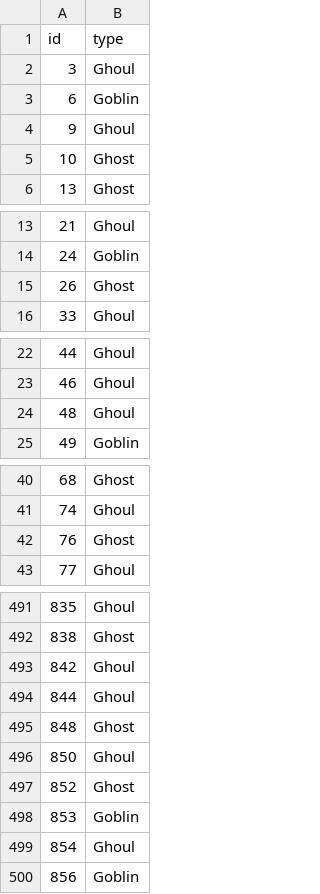
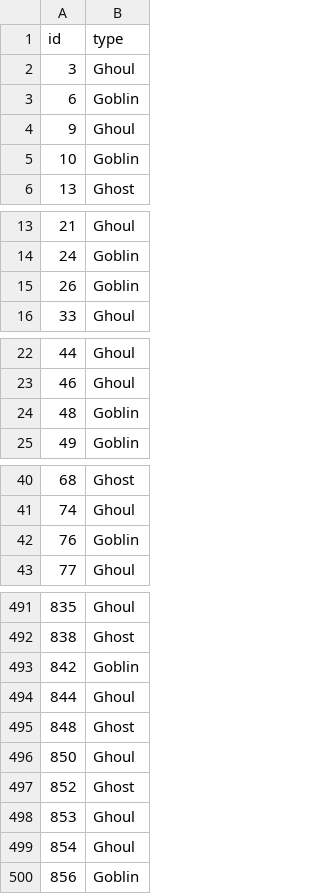
Before and after one commit to sominw/Kaggle, a CSV file: Ghosts, Goblins & Ghouls/submission.csv, drawn as a sheet; only a part is shown, gaps mark what is left out; the diff covers the shown part only.

```diff
--- a/Ghosts, Goblins & Ghouls/submission.csv
+++ b/Ghosts, Goblins & Ghouls/submission.csv
@@ -4,3 +4,3 @@ id,type
 9,Ghoul
-10,Ghost
+10,Goblin
 13,Ghost
@@ -14,3 +14,3 @@ id,type
 24,Goblin
-26,Ghost
+26,Goblin
 33,Ghoul
@@ -23,3 +23,3 @@ id,type
 46,Ghoul
-48,Ghoul
+48,Goblin
 49,Goblin
@@ -41,3 +41,3 @@ id,type
 74,Ghoul
-76,Ghost
+76,Goblin
 77,Ghoul
@@ -492,3 +492,3 @@ id,type
 838,Ghost
-842,Ghoul
+842,Goblin
 844,Ghoul
@@ -497,3 +497,3 @@ id,type
 852,Ghost
-853,Goblin
+853,Ghoul
 854,Ghoul
```
Also changed, not shown: 24 edited cells elsewhere in this file, 1 other file.
